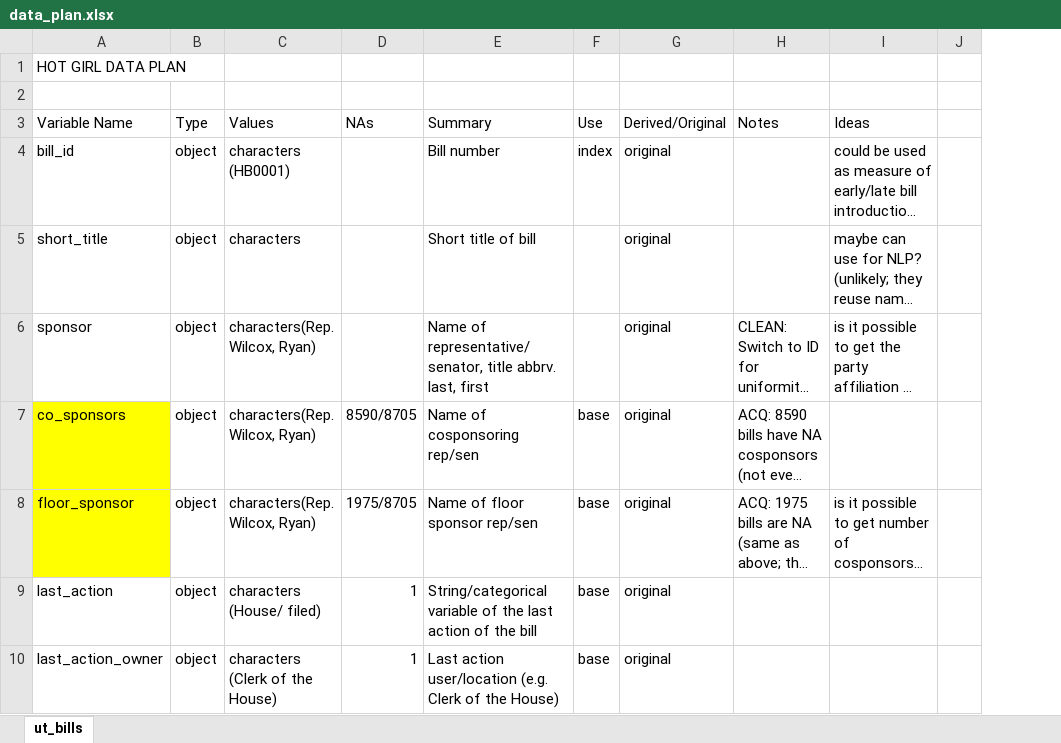
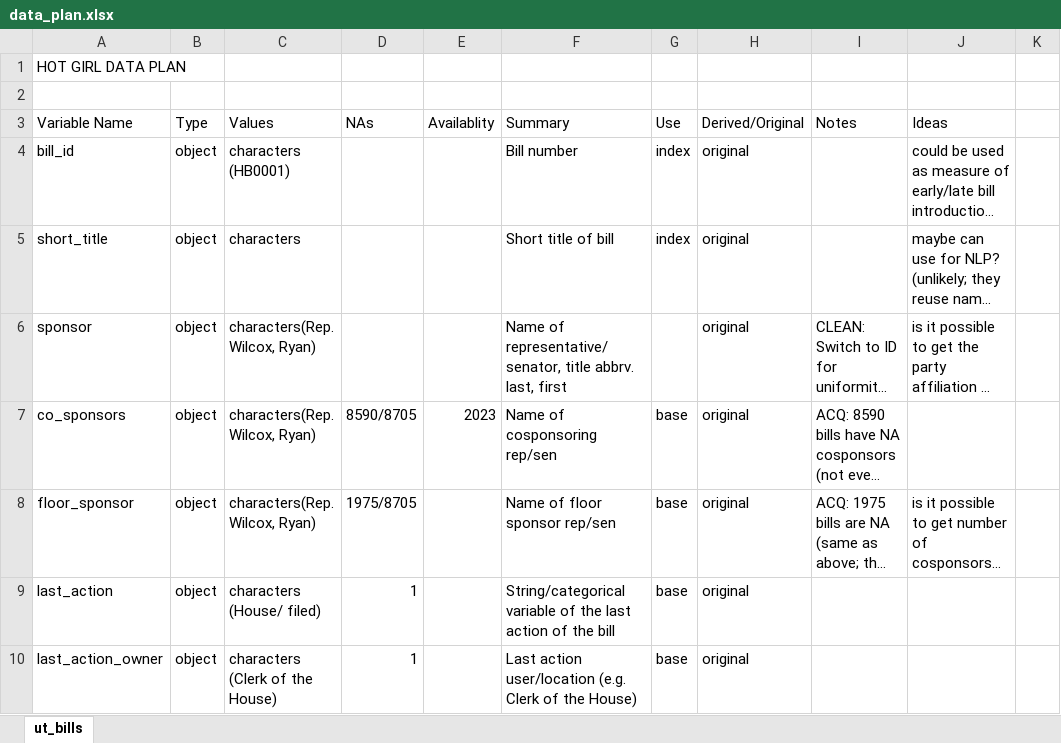
Before and after one commit to gabriellag25/datascience-project, an Excel workbook: data_plan.xlsx, sheet ut_bills, drawn as a sheet; only a part is shown; long unchanged cells end in …; values as stored, in another font and other column widths than the file's, no borders; conditional formats not drawn; addresses are those after the commit; the diff covers the shown part only; the diff names each change by its address in the sheet, - before the commit and + after, or states it on an @@ line.

```diff
--- a/data_plan.xlsx (sheet ut_bills)
+++ b/data_plan.xlsx (sheet ut_bills)
+column E (Availablity), row 7: 2023
-G5 (Use): (empty)
+G5 (Use): index
-A7:A8 fill: #FFFF00
+A7:A8 fill: none
```
Also changed, not shown: 7 added rows, 8 edited cells and cell formats elsewhere in this sheet, 1 other file.
